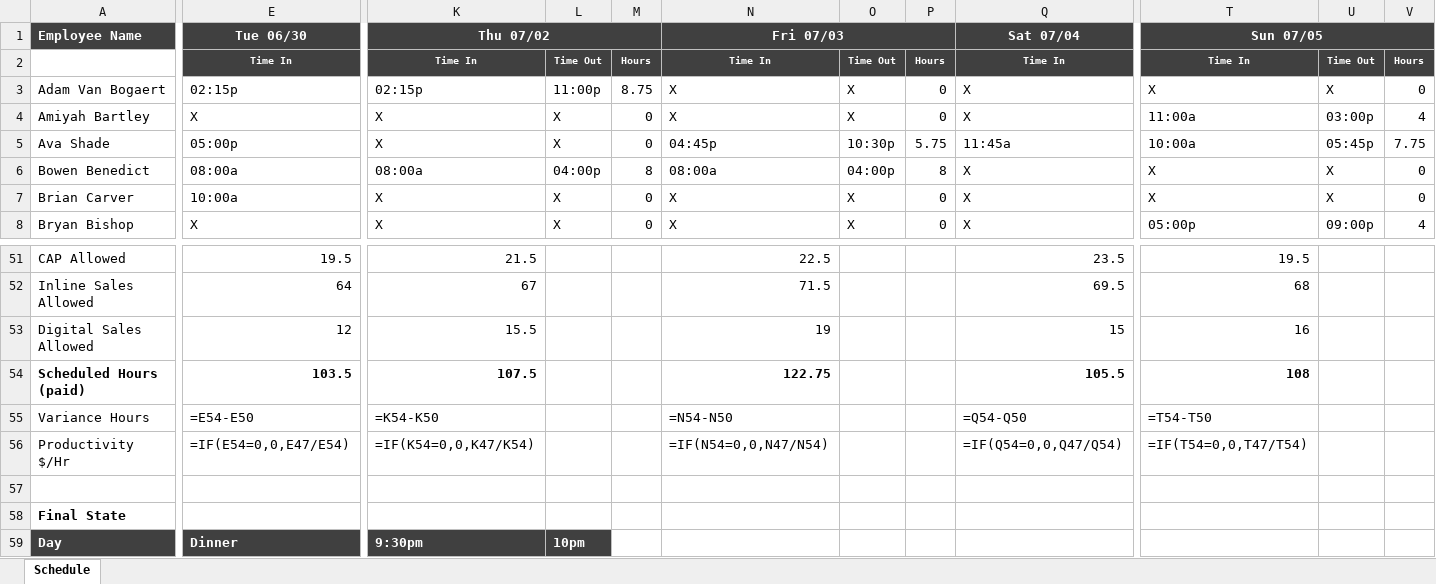
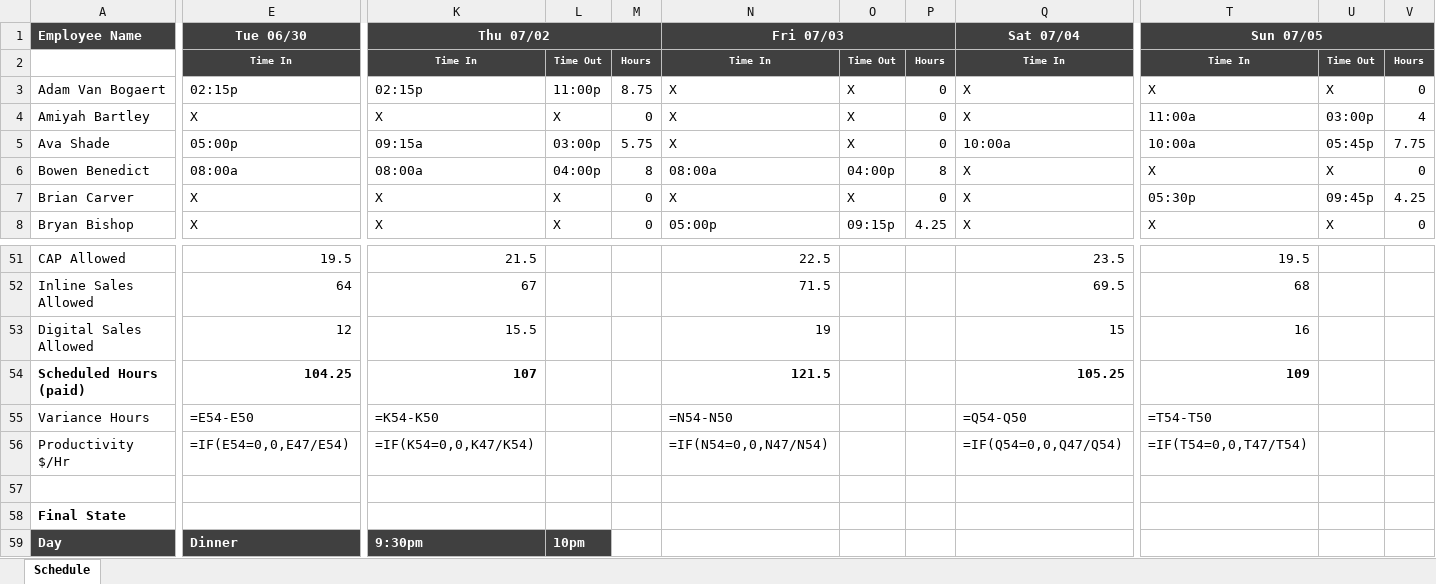
Before and after one commit to totomam/schedule-solver, an Excel workbook: schedule.xlsx, sheet Schedule, drawn as a sheet; only a part is shown, gaps mark what is left out; values as stored, in another font and other column widths than the file's, no borders; formulas without a stored value are shown as written; the diff covers the shown part only; the diff names each change by its address in the sheet, - before the commit and + after, or states it on an @@ line.

```diff
--- a/schedule.xlsx (sheet Schedule)
+++ b/schedule.xlsx (sheet Schedule)
-K5: X
+K5: 09:15a
-L5: X
+L5: 03:00p
-M5: 0
+M5: 5.75
-N5: 04:45p
+N5: X
-O5: 10:30p
+O5: X
-P5: 5.75
+P5: 0
-Q5: 11:45a
+Q5: 10:00a
-E7: 10:00a
+E7: X
-T7: X
+T7: 05:30p
-U7: X
+U7: 09:45p
-V7: 0
+V7: 4.25
-N8: X
+N8: 05:00p
-O8: X
+O8: 09:15p
-P8: 0
+P8: 4.25
-T8: 05:00p
+T8: X
-U8: 09:00p
+U8: X
-V8: 4
+V8: 0
-E54: 103.5
+E54: 104.25
-K54: 107.5
+K54: 107
-N54: 122.75
+N54: 121.5
-Q54: 105.5
+Q54: 105.25
-T54: 108
+T54: 109
```
Also changed, not shown: 269 edited cells elsewhere in this sheet.
